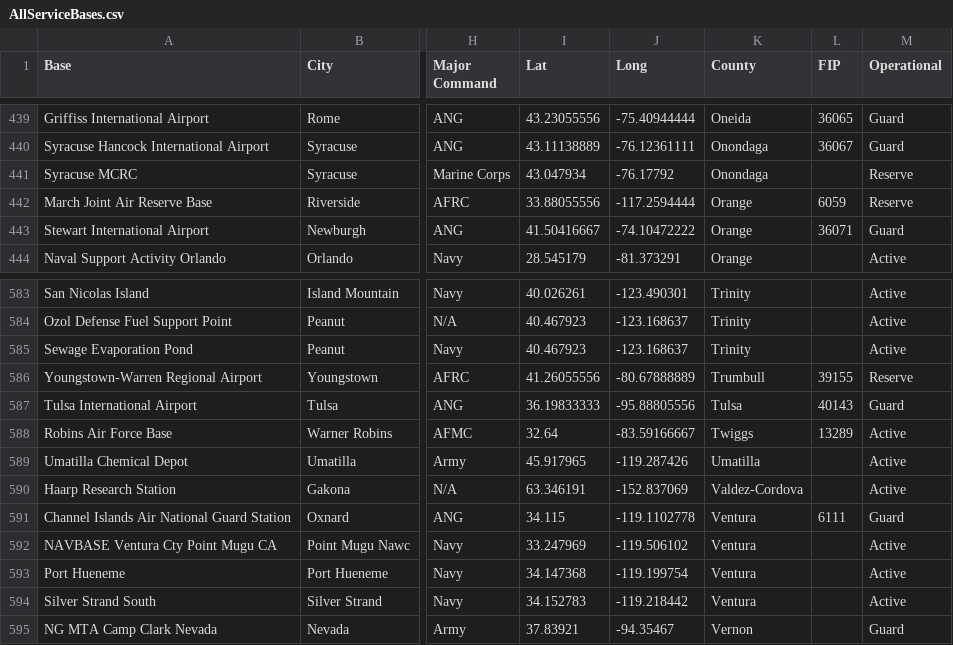
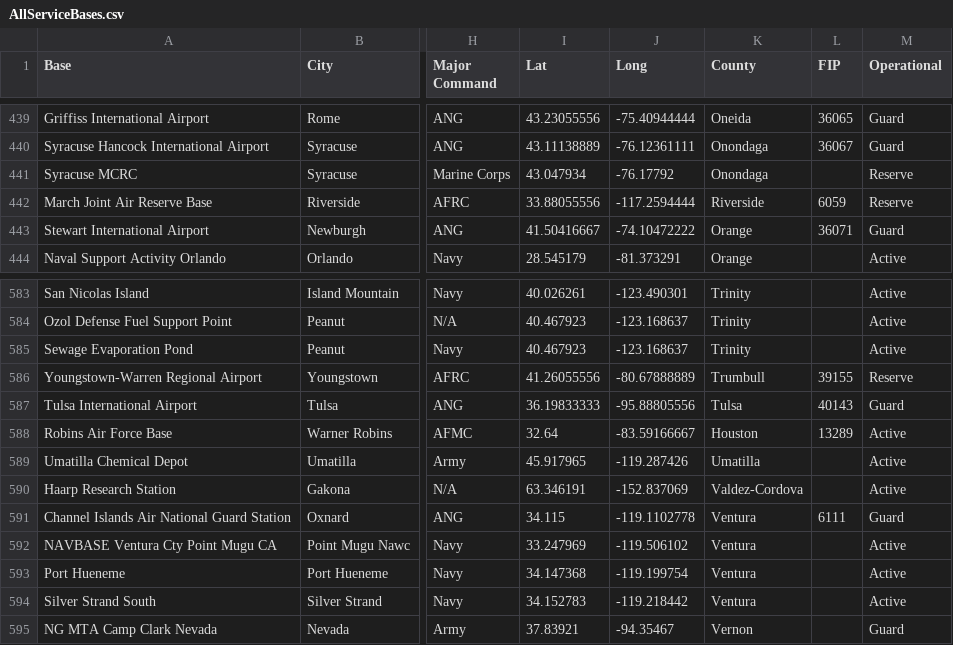
Before and after one commit to CHAD-Analytics/CHAD, a CSV file: covid19/www/4_load_external_data/data_files/AllServiceBases.csv, drawn as a sheet; only a part is shown, gaps mark what is left out; the diff names each change by its address in the sheet, - before the commit and + after, or states it on an @@ line.

```diff
--- a/covid19/www/4_load_external_data/data_files/AllServiceBases.csv
+++ b/covid19/www/4_load_external_data/data_files/AllServiceBases.csv
-K442 (County): Orange
+K442 (County): Riverside
-K588 (County): Twiggs
+K588 (County): Houston
```
Also changed, not shown: 10 other files.
